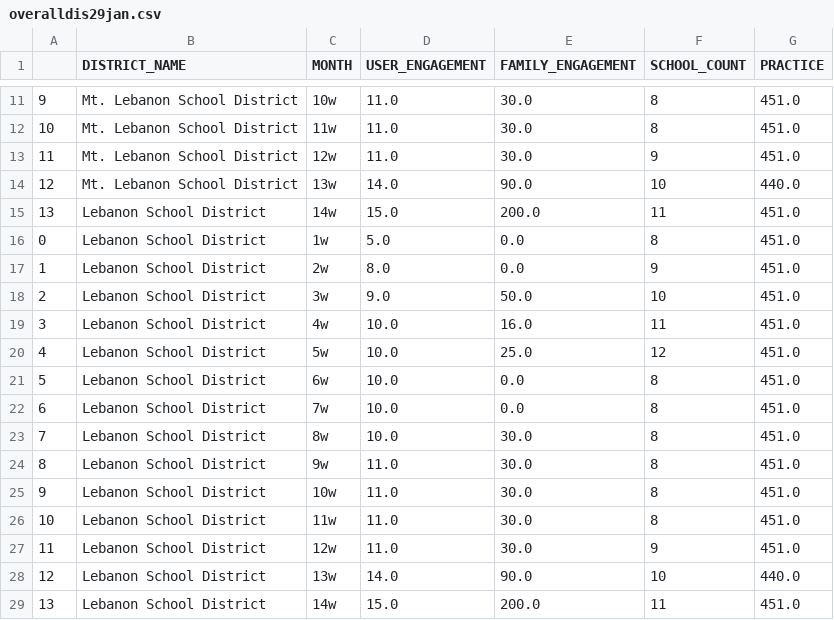
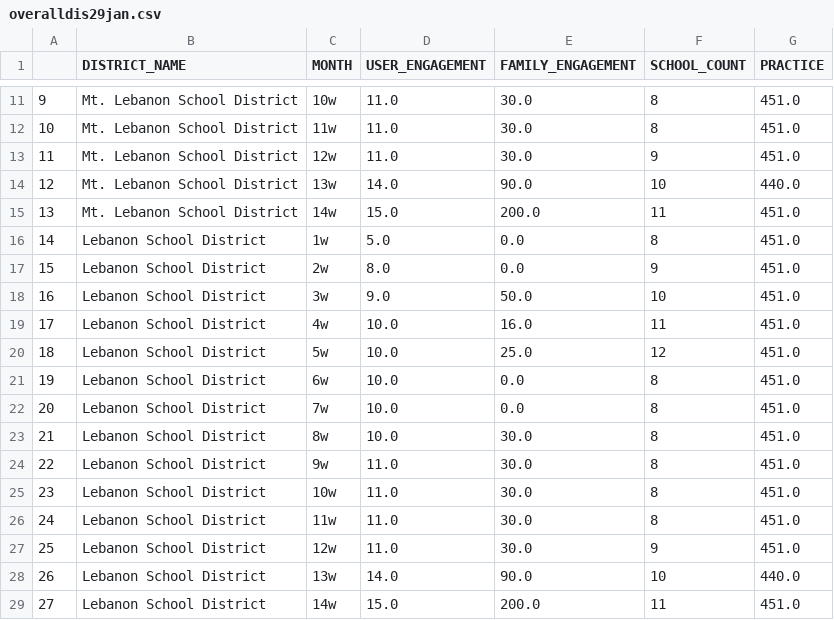
Before and after one commit to Ash0077/i3os, a CSV file: overalldis29jan.csv, drawn as a sheet; only a part is shown, gaps mark what is left out.

Commit message:
Update overalldis29jan.csv

```diff
--- a/overalldis29jan.csv
+++ b/overalldis29jan.csv
@@ -14,16 +14,16 @@
 12,Mt. Lebanon School District,13w,14.0,90.0,10,440.0
-13,Lebanon School District,14w,15.0,200.0,11,451.0
-0,Lebanon School District,1w,5.0,0.0,8,451.0
-1,Lebanon School District,2w,8.0,0.0,9,451.0
-2,Lebanon School District,3w,9.0,50.0,10,451.0
-3,Lebanon School District,4w,10.0,16.0,11,451.0
-4,Lebanon School District,5w,10.0,25.0,12,451.0
-5,Lebanon School District,6w,10.0,0.0,8,451.0
-6,Lebanon School District,7w,10.0,0.0,8,451.0
-7,Lebanon School District,8w,10.0,30.0,8,451.0
-8,Lebanon School District,9w,11.0,30.0,8,451.0
-9,Lebanon School District,10w,11.0,30.0,8,451.0
-10,Lebanon School District,11w,11.0,30.0,8,451.0
-11,Lebanon School District,12w,11.0,30.0,9,451.0
-12,Lebanon School District,13w,14.0,90.0,10,440.0
-13,Lebanon School District,14w,15.0,200.0,11,451.0
+13,Mt. Lebanon School District,14w,15.0,200.0,11,451.0
+14,Lebanon School District,1w,5.0,0.0,8,451.0
+15,Lebanon School District,2w,8.0,0.0,9,451.0
+16,Lebanon School District,3w,9.0,50.0,10,451.0
+17,Lebanon School District,4w,10.0,16.0,11,451.0
+18,Lebanon School District,5w,10.0,25.0,12,451.0
+19,Lebanon School District,6w,10.0,0.0,8,451.0
+20,Lebanon School District,7w,10.0,0.0,8,451.0
+21,Lebanon School District,8w,10.0,30.0,8,451.0
+22,Lebanon School District,9w,11.0,30.0,8,451.0
+23,Lebanon School District,10w,11.0,30.0,8,451.0
+24,Lebanon School District,11w,11.0,30.0,8,451.0
+25,Lebanon School District,12w,11.0,30.0,9,451.0
+26,Lebanon School District,13w,14.0,90.0,10,440.0
+27,Lebanon School District,14w,15.0,200.0,11,451.0
```
